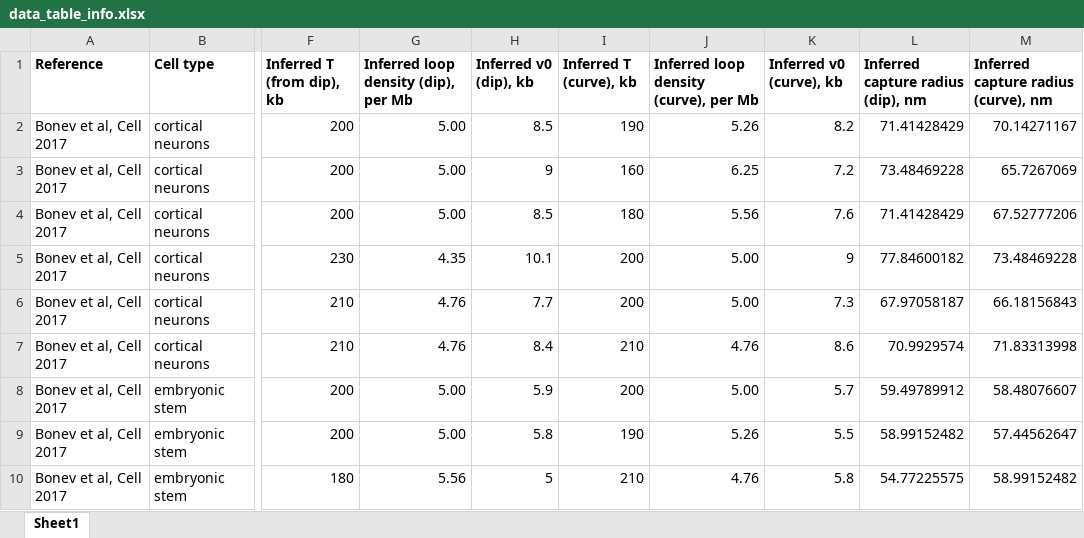
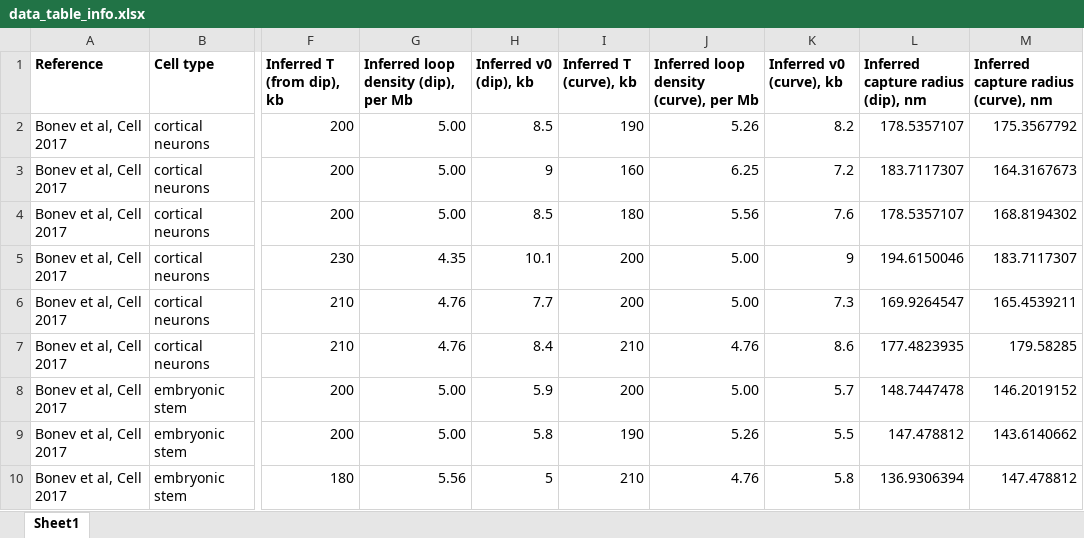
Before and after one commit to kipolovnikov/loop-density-hic, an Excel workbook: data/data_table_info.xlsx, sheet Sheet1, drawn as a sheet; only a part is shown, gaps mark what is left out; values as stored, in another font and other column widths than the file's, no borders; the diff covers the shown part only; the diff names each change by its address in the sheet, - before the commit and + after, or states it on an @@ line.

Commit message:
Add files via upload

```diff
--- a/data/data_table_info.xlsx (sheet Sheet1)
+++ b/data/data_table_info.xlsx (sheet Sheet1)
-L2: 71.41428429
+L2: 178.5357107
-M2: 70.14271167
+M2: 175.3567792
-L3: 73.48469228
+L3: 183.7117307
-M3: 65.7267069
+M3: 164.3167673
-L4: 71.41428429
+L4: 178.5357107
-M4: 67.52777206
+M4: 168.8194302
-L5: 77.84600182
+L5: 194.6150046
-M5: 73.48469228
+M5: 183.7117307
-L6: 67.97058187
+L6: 169.9264547
-M6: 66.18156843
+M6: 165.4539211
-L7: 70.9929574
+L7: 177.4823935
-M7: 71.83313998
+M7: 179.58285
-L8: 59.49789912
+L8: 148.7447478
-M8: 58.48076607
+M8: 146.2019152
-L9: 58.99152482
+L9: 147.478812
-M9: 57.44562647
+M9: 143.6140662
-L10: 54.77225575
+L10: 136.9306394
-M10: 58.99152482
+M10: 147.478812
```
Also changed, not shown: 19 added rows, 25 removed rows, 14 edited cells and cell formats elsewhere in this sheet, formulas that keep their value.
